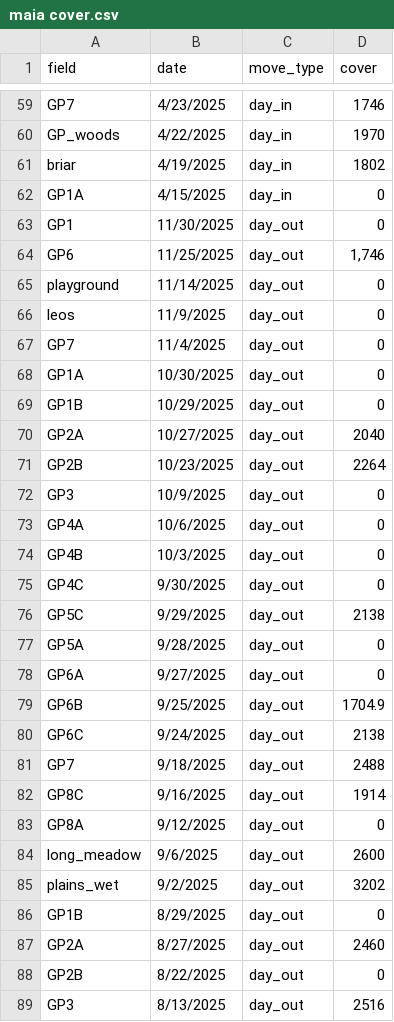
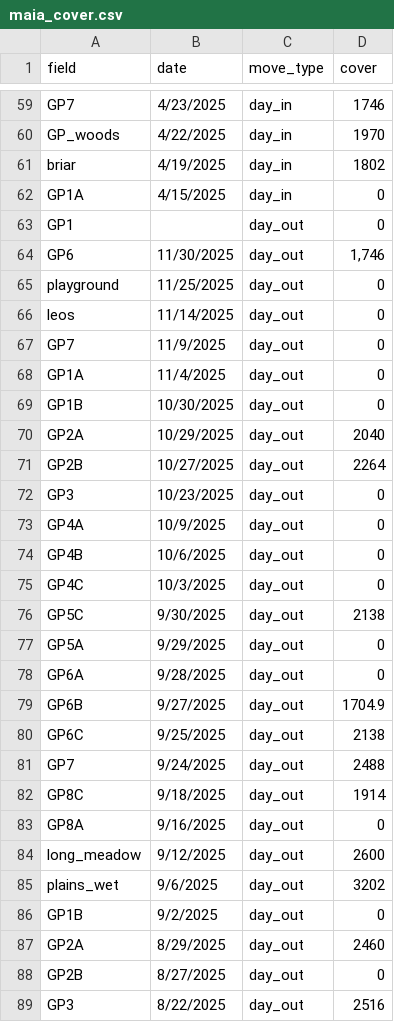
Before and after one commit to alejandrobrambila/forage, a CSV file: platemeter/maia_cover.csv (was platemeter/maia cover.csv), drawn as a sheet; only a part is shown, gaps mark what is left out; the diff covers the shown part only.

```diff
--- a/platemeter/maia cover.csv
+++ b/platemeter/maia_cover.csv
@@ -62,28 +62,28 @@ briar,4/19/2025,day_in,1802,,,,
 GP1A,4/15/2025,day_in,0,,,,
-GP1,11/30/2025,day_out,0,,,,
-GP6,11/25/2025,day_out,"1,746",,,,
-playground,11/14/2025,day_out,0,,,,
-leos,11/9/2025,day_out,0,,,,
-GP7,11/4/2025,day_out,0,,,,
-GP1A,10/30/2025,day_out,0,,,,
-GP1B,10/29/2025,day_out,0,,,,
-GP2A,10/27/2025,day_out,2040,,,,
-GP2B,10/23/2025,day_out,2264,,,,
-GP3,10/9/2025,day_out,0,,,,
-GP4A,10/6/2025,day_out,0,,,,
-GP4B,10/3/2025,day_out,0,,,,
-GP4C,9/30/2025,day_out,0,,,,
-GP5C,9/29/2025,day_out,2138,,,,
-GP5A,9/28/2025,day_out,0,,,,
-GP6A,9/27/2025,day_out,0,,,,
-GP6B,9/25/2025,day_out,1704.9,,,,
-GP6C,9/24/2025,day_out,2138,,,,
-GP7,9/18/2025,day_out,2488,,,,
-GP8C,9/16/2025,day_out,1914,,,,
-GP8A,9/12/2025,day_out,0,,,,
-long_meadow,9/6/2025,day_out,2600,,,,
-plains_wet,9/2/2025,day_out,3202,,,,
-GP1B,8/29/2025,day_out,0,,,,
-GP2A,8/27/2025,day_out,2460,,,,
-GP2B,8/22/2025,day_out,0,,,,
-GP3,8/13/2025,day_out,2516,,,,
+GP1,,day_out,0,,,,
+GP6,11/30/2025,day_out,"1,746",,,,
+playground,11/25/2025,day_out,0,,,,
+leos,11/14/2025,day_out,0,,,,
+GP7,11/9/2025,day_out,0,,,,
+GP1A,11/4/2025,day_out,0,,,,
+GP1B,10/30/2025,day_out,0,,,,
+GP2A,10/29/2025,day_out,2040,,,,
+GP2B,10/27/2025,day_out,2264,,,,
+GP3,10/23/2025,day_out,0,,,,
+GP4A,10/9/2025,day_out,0,,,,
+GP4B,10/6/2025,day_out,0,,,,
+GP4C,10/3/2025,day_out,0,,,,
+GP5C,9/30/2025,day_out,2138,,,,
+GP5A,9/29/2025,day_out,0,,,,
+GP6A,9/28/2025,day_out,0,,,,
+GP6B,9/27/2025,day_out,1704.9,,,,
+GP6C,9/25/2025,day_out,2138,,,,
+GP7,9/24/2025,day_out,2488,,,,
+GP8C,9/18/2025,day_out,1914,,,,
+GP8A,9/16/2025,day_out,0,,,,
+long_meadow,9/12/2025,day_out,2600,,,,
+plains_wet,9/6/2025,day_out,3202,,,,
+GP1B,9/2/2025,day_out,0,,,,
+GP2A,8/29/2025,day_out,2460,,,,
+GP2B,8/27/2025,day_out,0,,,,
+GP3,8/22/2025,day_out,2516,,,,
```
Also changed, not shown: 60 edited cells elsewhere in this file, 4 other files.
